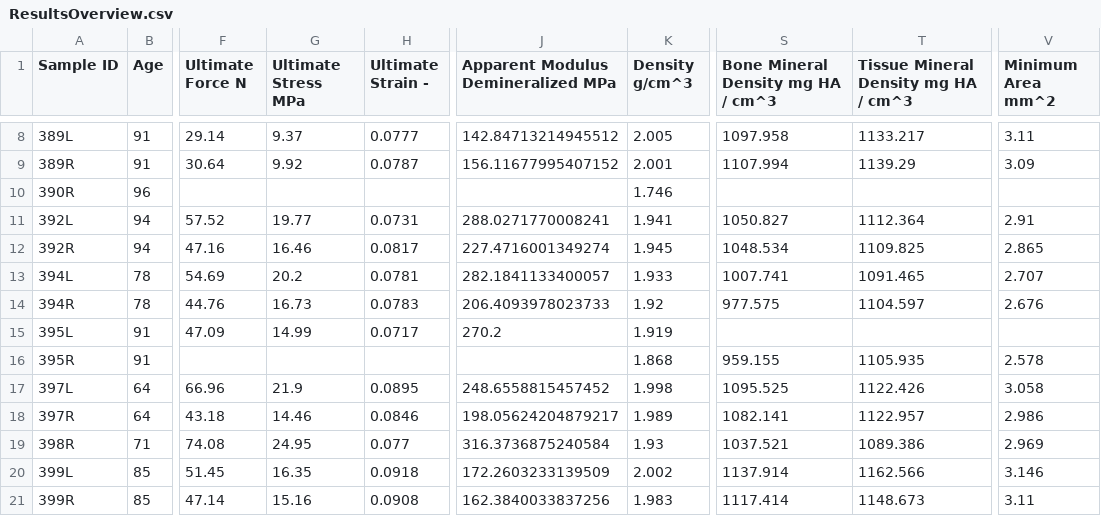
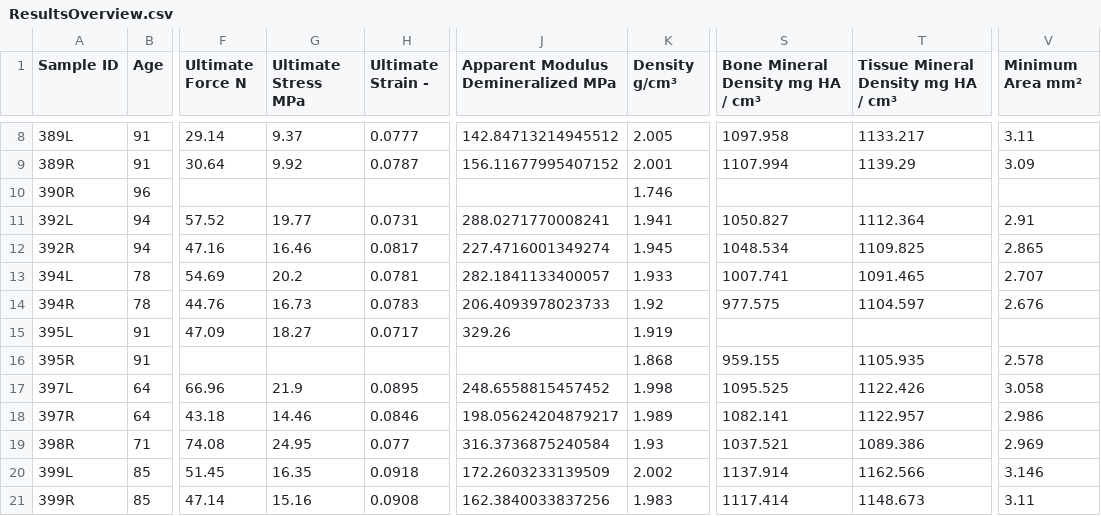
Before and after one commit to MathieuSm/FEMCOL, a CSV file: 04_Results/ResultsOverview.csv, drawn as a sheet; only a part is shown, gaps mark what is left out; the diff names each change by its address in the sheet, - before the commit and + after, or states it on an @@ line.

```diff
--- a/04_Results/ResultsOverview.csv
+++ b/04_Results/ResultsOverview.csv
-K1: Density g/cm^3
+K1: Density g/cm³
-S1: Bone Mineral Density mg HA / cm^3
+S1: Bone Mineral Density mg HA / cm³
-T1: Tissue Mineral Density mg HA / cm^3
+T1: Tissue Mineral Density mg HA / cm³
-V1: Minimum Area mm^2
+V1: Minimum Area mm²
-G15 (Ultimate Stress MPa): 14.99
+G15 (Ultimate Stress MPa): 18.27
-J15: 270.2
+J15: 329.26
```
Also changed, not shown: 1 other file.
